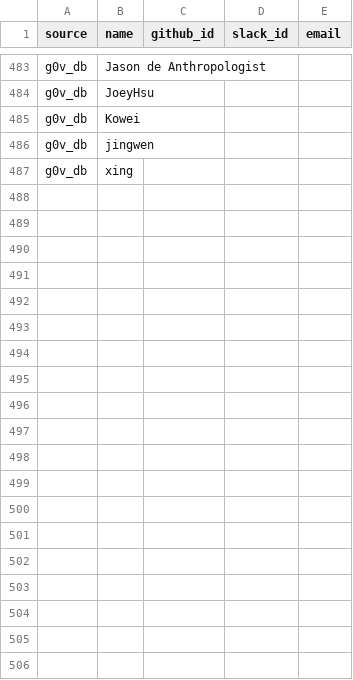
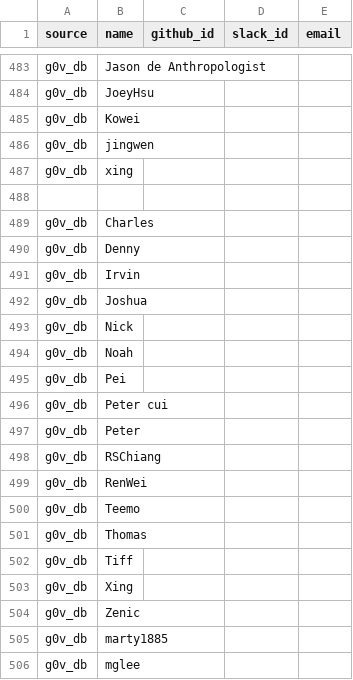
Before and after one commit to chunyenHuang/awesome-g0v-projects, a CSV file: data/owners.csv, drawn as a sheet; only a part is shown, gaps mark what is left out; the diff covers the shown part only; the diff names each change by its address in the sheet, - before the commit and + after, or states it on an @@ line.

```diff
--- a/data/owners.csv
+++ b/data/owners.csv
+row 488: (empty)
+row 489: g0v_db | Charles
+row 490: g0v_db | Denny
+row 491: g0v_db | Irvin
+row 492: g0v_db | Joshua
+row 493: g0v_db | Nick
+row 494: g0v_db | Noah
+row 495: g0v_db | Pei
+row 496: g0v_db | Peter cui
+row 497: g0v_db | Peter
+row 498: g0v_db | RSChiang
+row 499: g0v_db | RenWei
+row 500: g0v_db | Teemo
+row 501: g0v_db | Thomas
+row 502: g0v_db | Tiff
+row 503: g0v_db | Xing
+row 504: g0v_db | Zenic
+row 505: g0v_db | marty1885
+row 506: g0v_db | mglee
```
Also changed, not shown: 9 added rows elsewhere in this file, data/projects.csv, 1 other file.
